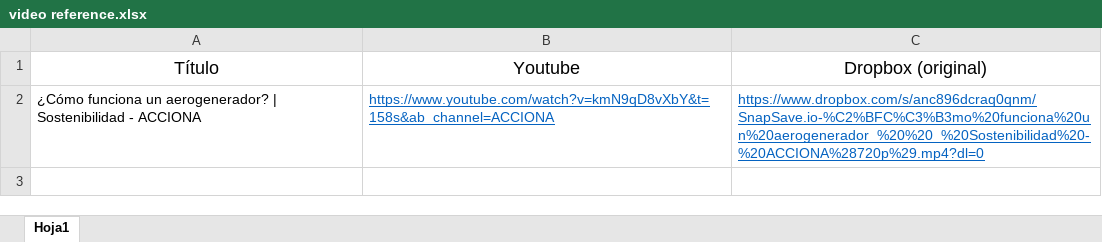
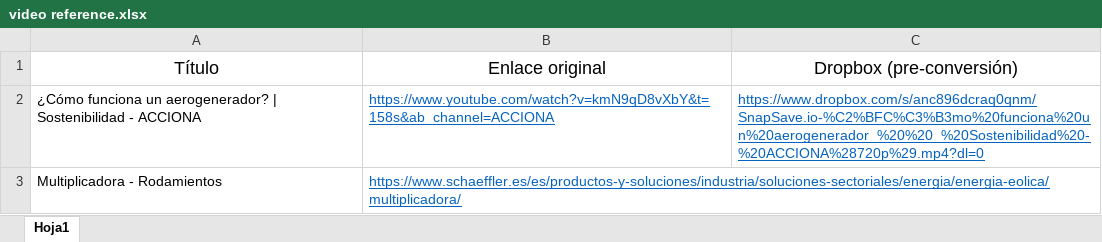
Before and after one commit to Chgv99/wind-turbine-vr, an Excel workbook: video reference.xlsx, sheet Hoja1, drawn as a sheet; values as stored, in another font and other column widths than the file's, no borders; the diff names each change by its address in the sheet, - before the commit and + after, or states it on an @@ line.

```diff
--- a/video reference.xlsx (sheet Hoja1)
+++ b/video reference.xlsx (sheet Hoja1)
-B1: Youtube
+B1: Enlace original
-C1: Dropbox (original)
+C1: Dropbox (pre-conversión)
+row 3: Multiplicadora - Rodamientos | https://www.schaeffler.es/es/productos-y-soluciones/industria/soluciones-sectoriales/energia/energia-eolica/multiplicadora/
```
Also changed, not shown: objectInfo.xlsx, 8 other files.
